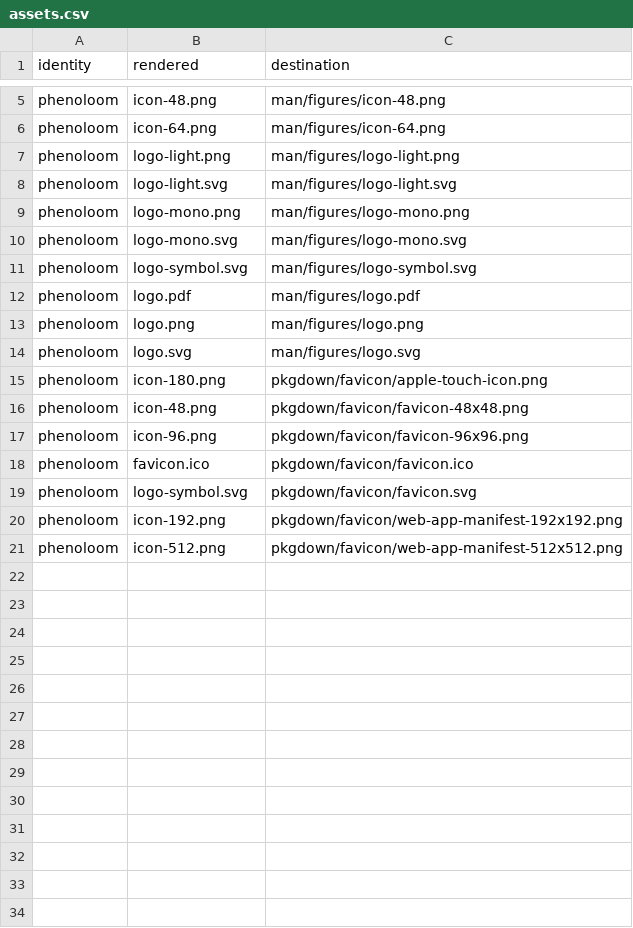
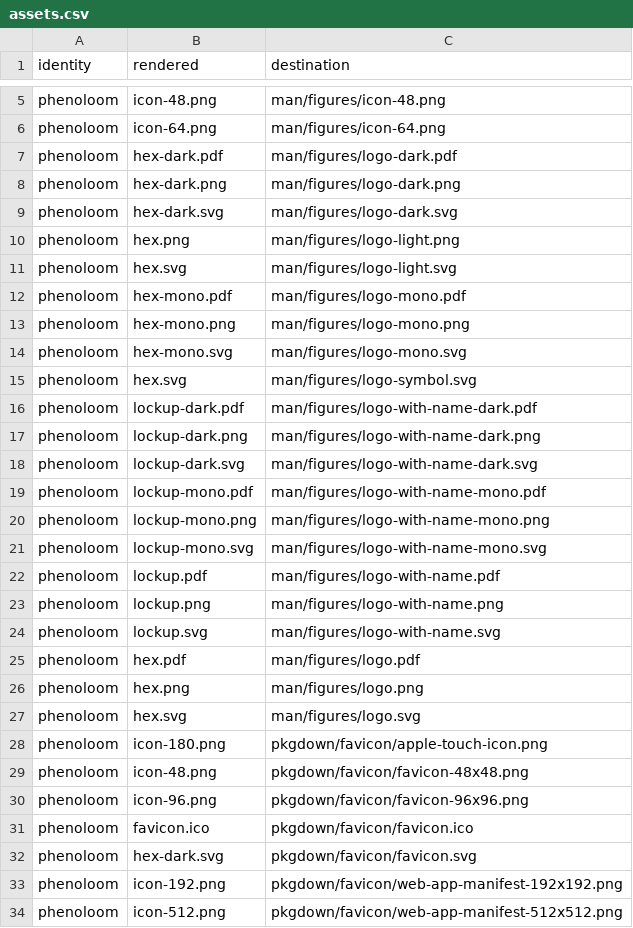
Before and after one commit to CTTIR/phenoloom, a CSV file: tools/branding/assets.csv, drawn as a sheet; only a part is shown, gaps mark what is left out.

Commit message:
Update CTTIR branding to Coder Edition v4.1

```diff
--- a/tools/branding/assets.csv
+++ b/tools/branding/assets.csv
@@ -6,10 +6,23 @@ phenoloom,icon-48.png,man/figures/icon-48.png
 phenoloom,icon-64.png,man/figures/icon-64.png
-phenoloom,logo-light.png,man/figures/logo-light.png
-phenoloom,logo-light.svg,man/figures/logo-light.svg
-phenoloom,logo-mono.png,man/figures/logo-mono.png
-phenoloom,logo-mono.svg,man/figures/logo-mono.svg
-phenoloom,logo-symbol.svg,man/figures/logo-symbol.svg
-phenoloom,logo.pdf,man/figures/logo.pdf
-phenoloom,logo.png,man/figures/logo.png
-phenoloom,logo.svg,man/figures/logo.svg
+phenoloom,hex-dark.pdf,man/figures/logo-dark.pdf
+phenoloom,hex-dark.png,man/figures/logo-dark.png
+phenoloom,hex-dark.svg,man/figures/logo-dark.svg
+phenoloom,hex.png,man/figures/logo-light.png
+phenoloom,hex.svg,man/figures/logo-light.svg
+phenoloom,hex-mono.pdf,man/figures/logo-mono.pdf
+phenoloom,hex-mono.png,man/figures/logo-mono.png
+phenoloom,hex-mono.svg,man/figures/logo-mono.svg
+phenoloom,hex.svg,man/figures/logo-symbol.svg
+phenoloom,lockup-dark.pdf,man/figures/logo-with-name-dark.pdf
+phenoloom,lockup-dark.png,man/figures/logo-with-name-dark.png
+phenoloom,lockup-dark.svg,man/figures/logo-with-name-dark.svg
+phenoloom,lockup-mono.pdf,man/figures/logo-with-name-mono.pdf
+phenoloom,lockup-mono.png,man/figures/logo-with-name-mono.png
+phenoloom,lockup-mono.svg,man/figures/logo-with-name-mono.svg
+phenoloom,lockup.pdf,man/figures/logo-with-name.pdf
+phenoloom,lockup.png,man/figures/logo-with-name.png
+phenoloom,lockup.svg,man/figures/logo-with-name.svg
+phenoloom,hex.pdf,man/figures/logo.pdf
+phenoloom,hex.png,man/figures/logo.png
+phenoloom,hex.svg,man/figures/logo.svg
 phenoloom,icon-180.png,pkgdown/favicon/apple-touch-icon.png
@@ -18,3 +31,3 @@ phenoloom,icon-96.png,pkgdown/favicon/favicon-96x96.png
 phenoloom,favicon.ico,pkgdown/favicon/favicon.ico
-phenoloom,logo-symbol.svg,pkgdown/favicon/favicon.svg
+phenoloom,hex-dark.svg,pkgdown/favicon/favicon.svg
 phenoloom,icon-192.png,pkgdown/favicon/web-app-manifest-192x192.png
```
Also changed, not shown: 45 other files.
